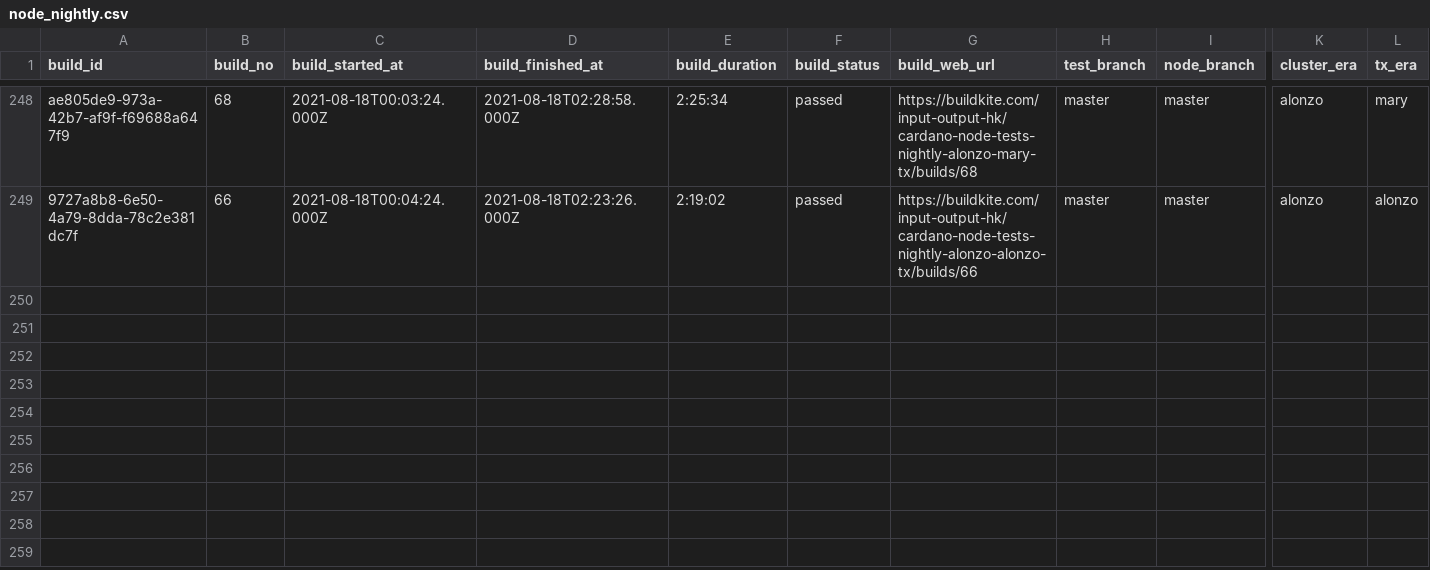
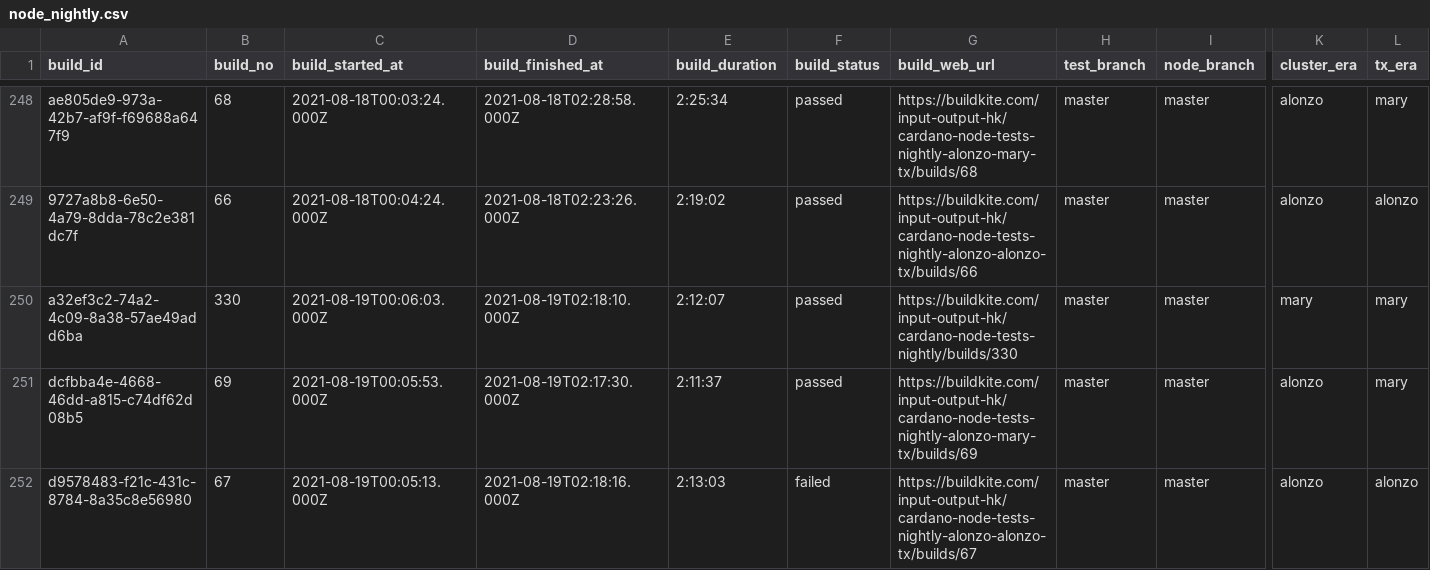
Before and after one commit to saratomaz/cardano-node-tests, a CSV file: sync_tests/csv_files/node_nightly.csv, drawn as a sheet; only a part is shown, gaps mark what is left out; rows hold the shown columns only; the diff names each change by its address in the sheet, - before the commit and + after, or states it on an @@ line.

```diff
--- a/sync_tests/csv_files/node_nightly.csv
+++ b/sync_tests/csv_files/node_nightly.csv
+row 250: a32ef3c2-74a2-4c09-8a38-57ae49add6ba | 330 | 2021-08-19T00:06:03.000Z | 2021-08-19T02:18:10.000Z | 2:12:07 | passed | https://buildkite.com/input-output-hk/cardano-node-tests-nightly/builds/330 | master | master | mary | mary
+row 251: dcfbba4e-4668-46dd-a815-c74df62d08b5 | 69 | 2021-08-19T00:05:53.000Z | 2021-08-19T02:17:30.000Z | 2:11:37 | passed | https://buildkite.com/input-output-hk/cardano-node-tests-nightly-alonzo-mary-tx/builds/69 | master | master | alonzo | mary
+row 252: d9578483-f21c-431c-8784-8a35c8e56980 | 67 | 2021-08-19T00:05:13.000Z | 2021-08-19T02:18:16.000Z | 2:13:03 | failed | https://buildkite.com/input-output-hk/cardano-node-tests-nightly-alonzo-alonzo-tx/builds/67 | master | master | alonzo | alonzo
```
Also changed, not shown: sync_tests/csv_files/dbsync_nightly.csv, 1 other file.
